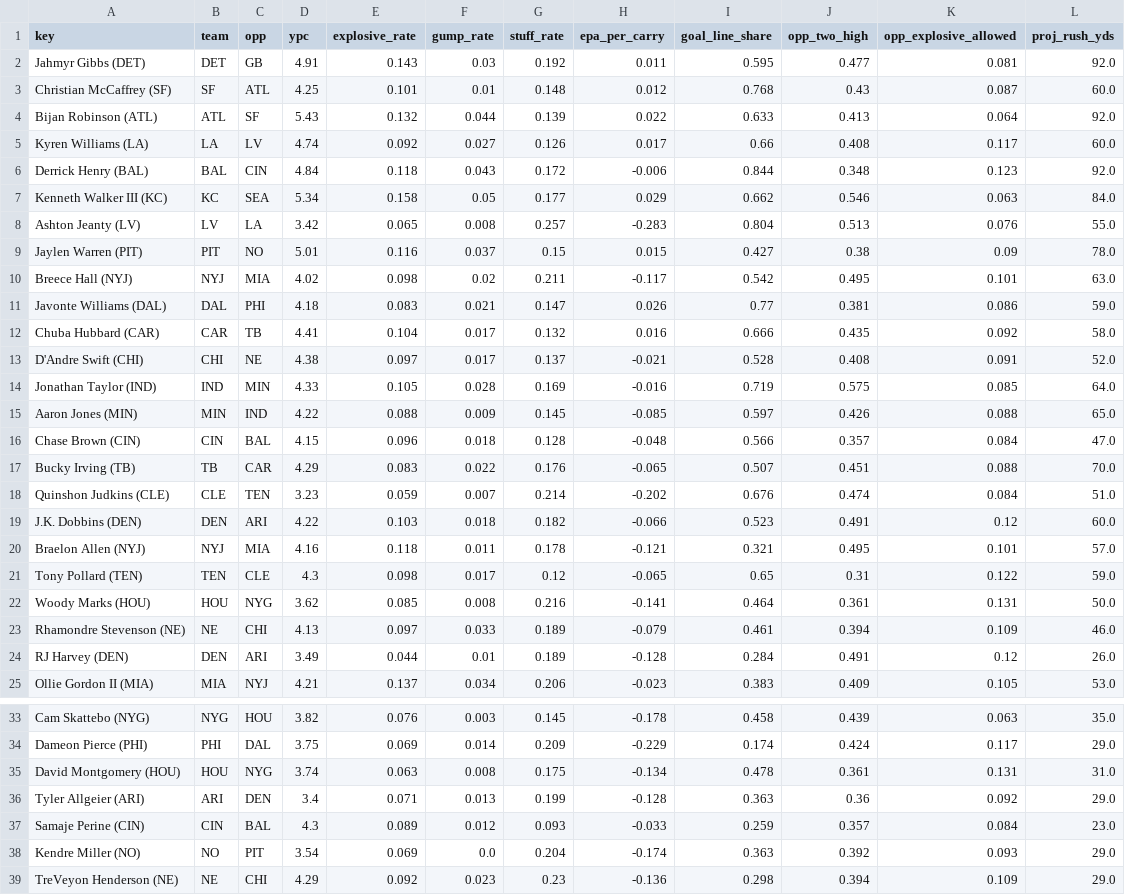
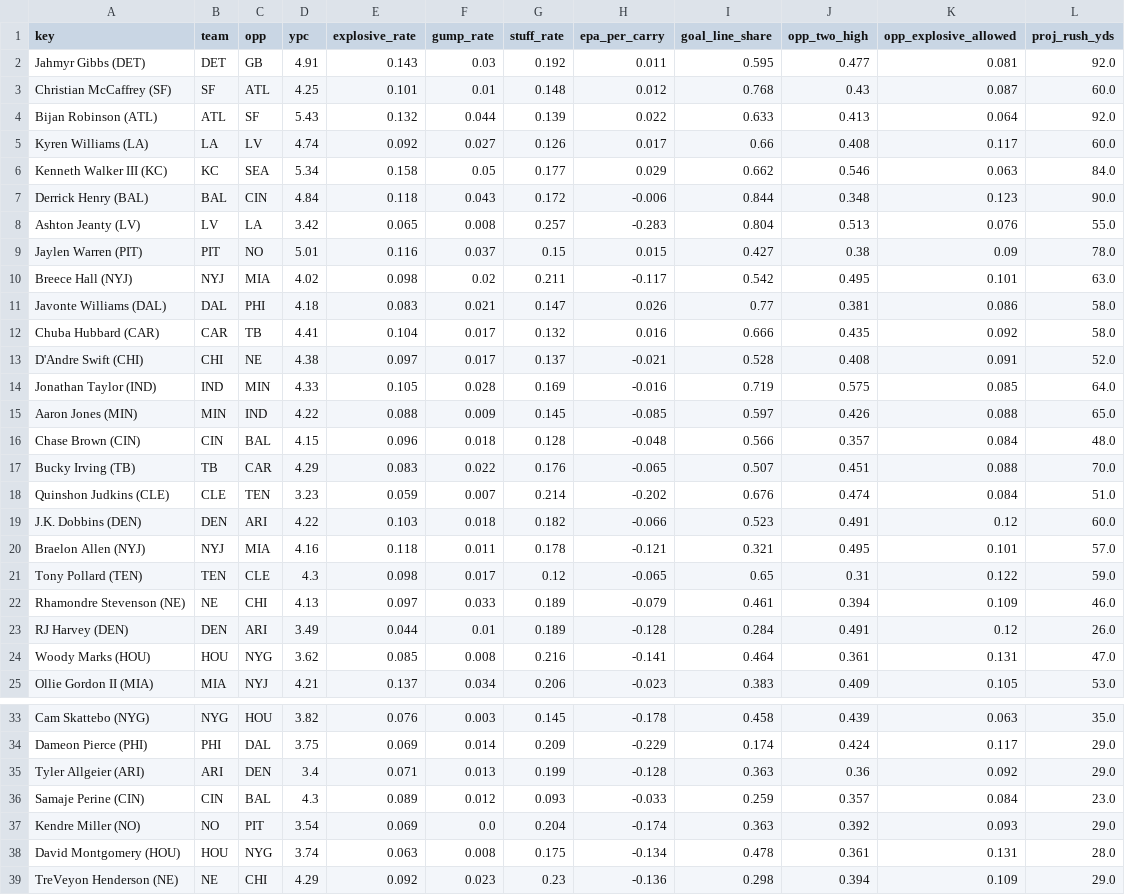
Before and after one commit to Cichon1/FantasyOracle, a CSV file: docs/data/rb_profiles_v5.csv, drawn as a sheet; only a part is shown, gaps mark what is left out.

```diff
--- a/docs/data/rb_profiles_v5.csv
+++ b/docs/data/rb_profiles_v5.csv
@@ -5,4 +5,4 @@ Bijan Robinson (ATL),ATL,SF,5.43,0.132,0.044,0.139,0.022,0.633,0.413,0.064,92.0
 Kyren Williams (LA),LA,LV,4.74,0.092,0.027,0.126,0.017,0.66,0.408,0.117,60.0
-Derrick Henry (BAL),BAL,CIN,4.84,0.118,0.043,0.172,-0.006,0.844,0.348,0.123,92.0
 Kenneth Walker III (KC),KC,SEA,5.34,0.158,0.05,0.177,0.029,0.662,0.546,0.063,84.0
+Derrick Henry (BAL),BAL,CIN,4.84,0.118,0.043,0.172,-0.006,0.844,0.348,0.123,90.0
 Ashton Jeanty (LV),LV,LA,3.42,0.065,0.008,0.257,-0.283,0.804,0.513,0.076,55.0
@@ -10,3 +10,3 @@ Jaylen Warren (PIT),PIT,NO,5.01,0.116,0.037,0.15,0.015,0.427,0.38,0.09,78.0
 Breece Hall (NYJ),NYJ,MIA,4.02,0.098,0.02,0.211,-0.117,0.542,0.495,0.101,63.0
-Javonte Williams (DAL),DAL,PHI,4.18,0.083,0.021,0.147,0.026,0.77,0.381,0.086,59.0
+Javonte Williams (DAL),DAL,PHI,4.18,0.083,0.021,0.147,0.026,0.77,0.381,0.086,58.0
 Chuba Hubbard (CAR),CAR,TB,4.41,0.104,0.017,0.132,0.016,0.666,0.435,0.092,58.0
@@ -15,3 +15,3 @@ Jonathan Taylor (IND),IND,MIN,4.33,0.105,0.028,0.169,-0.016,0.719,0.575,0.085,64
 Aaron Jones (MIN),MIN,IND,4.22,0.088,0.009,0.145,-0.085,0.597,0.426,0.088,65.0
-Chase Brown (CIN),CIN,BAL,4.15,0.096,0.018,0.128,-0.048,0.566,0.357,0.084,47.0
+Chase Brown (CIN),CIN,BAL,4.15,0.096,0.018,0.128,-0.048,0.566,0.357,0.084,48.0
 Bucky Irving (TB),TB,CAR,4.29,0.083,0.022,0.176,-0.065,0.507,0.451,0.088,70.0
@@ -21,5 +21,5 @@ Braelon Allen (NYJ),NYJ,MIA,4.16,0.118,0.011,0.178,-0.121,0.321,0.495,0.101,57.0
 Tony Pollard (TEN),TEN,CLE,4.3,0.098,0.017,0.12,-0.065,0.65,0.31,0.122,59.0
-Woody Marks (HOU),HOU,NYG,3.62,0.085,0.008,0.216,-0.141,0.464,0.361,0.131,50.0
 Rhamondre Stevenson (NE),NE,CHI,4.13,0.097,0.033,0.189,-0.079,0.461,0.394,0.109,46.0
 RJ Harvey (DEN),DEN,ARI,3.49,0.044,0.01,0.189,-0.128,0.284,0.491,0.12,26.0
+Woody Marks (HOU),HOU,NYG,3.62,0.085,0.008,0.216,-0.141,0.464,0.361,0.131,47.0
 Ollie Gordon II (MIA),MIA,NYJ,4.21,0.137,0.034,0.206,-0.023,0.383,0.409,0.105,53.0
@@ -34,3 +34,2 @@ Cam Skattebo (NYG),NYG,HOU,3.82,0.076,0.003,0.145,-0.178,0.458,0.439,0.063,35.0
 Dameon Pierce (PHI),PHI,DAL,3.75,0.069,0.014,0.209,-0.229,0.174,0.424,0.117,29.0
-David Montgomery (HOU),HOU,NYG,3.74,0.063,0.008,0.175,-0.134,0.478,0.361,0.131,31.0
 Tyler Allgeier (ARI),ARI,DEN,3.4,0.071,0.013,0.199,-0.128,0.363,0.36,0.092,29.0
@@ -38,2 +37,3 @@ Samaje Perine (CIN),CIN,BAL,4.3,0.089,0.012,0.093,-0.033,0.259,0.357,0.084,23.0
 Kendre Miller (NO),NO,PIT,3.54,0.069,0.0,0.204,-0.174,0.363,0.392,0.093,29.0
+David Montgomery (HOU),HOU,NYG,3.74,0.063,0.008,0.175,-0.134,0.478,0.361,0.131,28.0
 TreVeyon Henderson (NE),NE,CHI,4.29,0.092,0.023,0.23,-0.136,0.298,0.394,0.109,29.0
```
Also changed, not shown: automation/history/trending_2026-10-21.csv, docs/data/projections_v5.csv, 7 other files.
